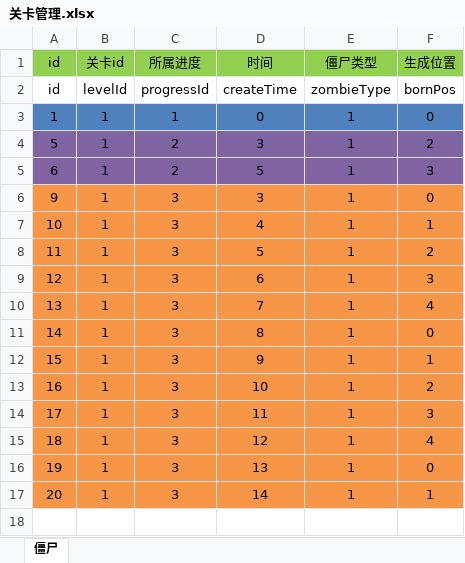
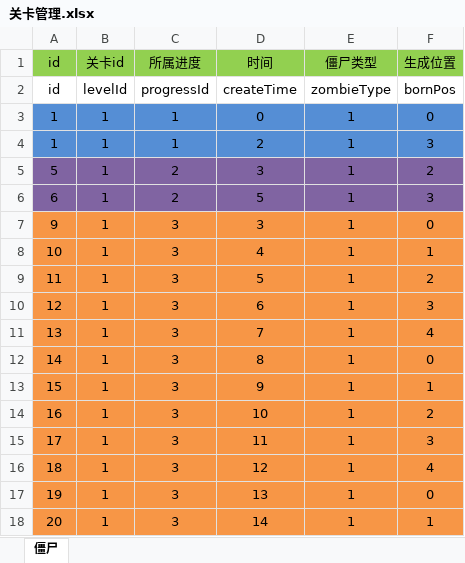
Before and after one commit to YZR-a-little-dream/PVZGit, an Excel workbook: Assets/Editor/关卡管理.xlsx, sheet 僵尸, drawn as a sheet; values as stored, in another font and other column widths than the file's, no borders; the diff names each change by its address in the sheet, - before the commit and + after, or states it on an @@ line.

```diff
--- a/Assets/Editor/关卡管理.xlsx (sheet 僵尸)
+++ b/Assets/Editor/关卡管理.xlsx (sheet 僵尸)
+row 4: 1 | 1 | 1 | 2 | 1 | 3
```
Also changed, not shown: 11 other files.
